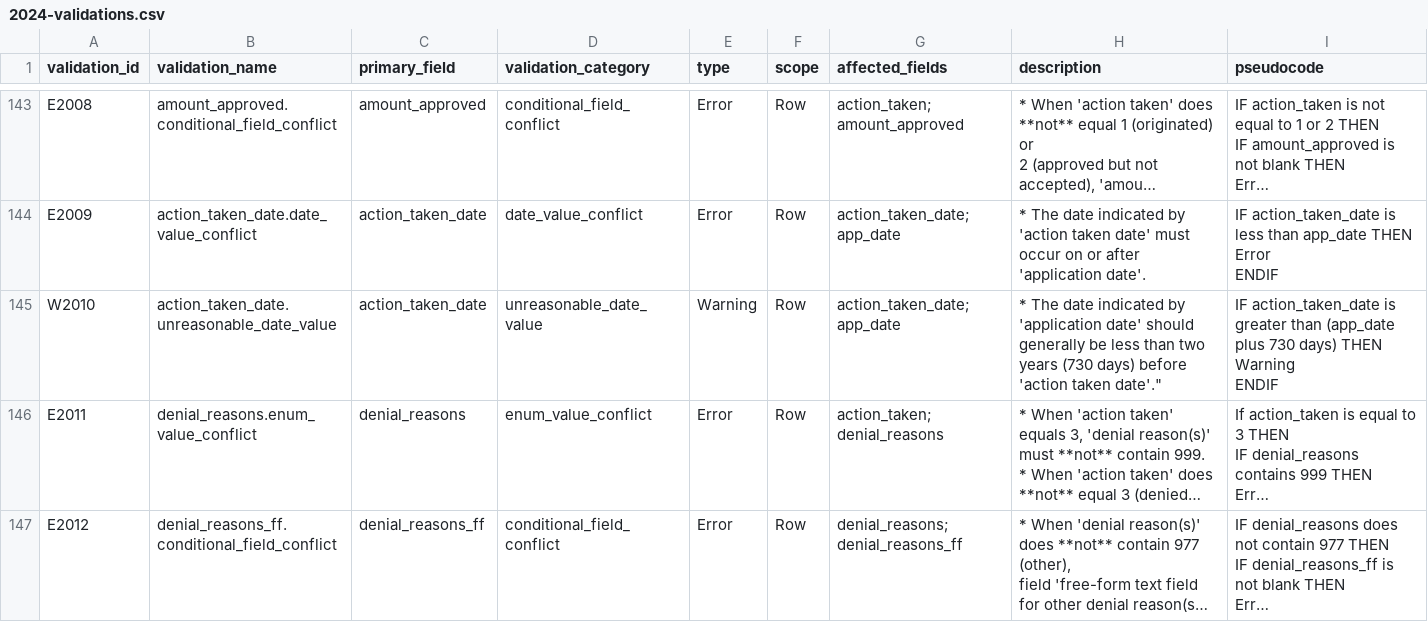
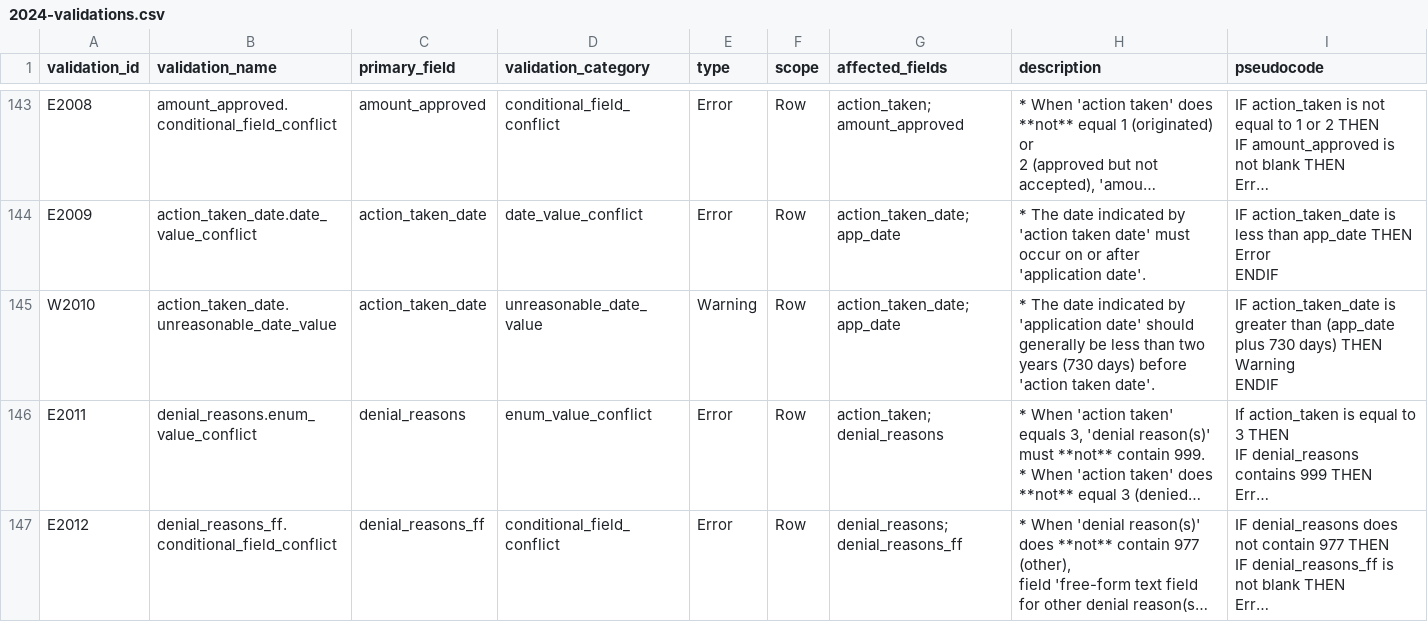
Before and after one commit to cfpb/sbl-content, a CSV file: fig-files/validation-spec/2024-validations.csv, drawn as a sheet; only a part is shown, gaps mark what is left out; long unchanged cells end in …; the diff covers the shown part only; the diff names each change by its address in the sheet, - before the commit and + after, or states it on an @@ line.

Commit message:
Removed extra double quotes (#24)

```diff
--- a/fig-files/validation-spec/2024-validations.csv
+++ b/fig-files/validation-spec/2024-validations.csv
-H145 (description): …'action taken date'."
+H145 (description): …'action taken date'.
```
Also changed, not shown: 4 edited cells elsewhere in this file.
